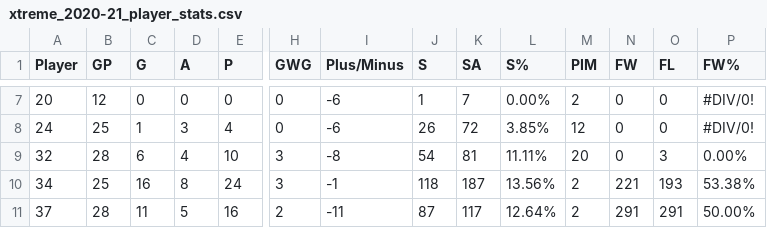
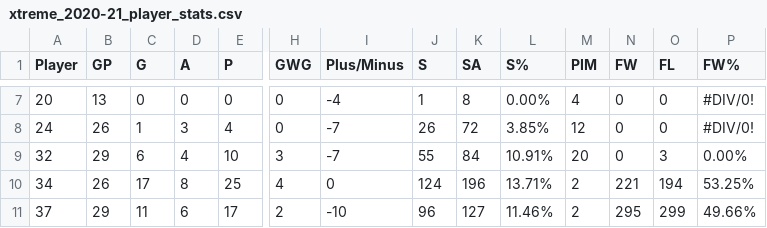
Before and after one commit to werntzp/hockey-stats, a CSV file: xtreme_2020-21_player_stats.csv, drawn as a sheet; only a part is shown, gaps mark what is left out; the diff covers the shown part only; the diff names each change by its address in the sheet, - before the commit and + after, or states it on an @@ line.

```diff
--- a/xtreme_2020-21_player_stats.csv
+++ b/xtreme_2020-21_player_stats.csv
-B7 (GP): 12
+B7 (GP): 13
-I7 (Plus/Minus): -6
+I7 (Plus/Minus): -4
-K7 (SA): 7
+K7 (SA): 8
-M7 (PIM): 2
+M7 (PIM): 4
-B8 (GP): 25
+B8 (GP): 26
-I8 (Plus/Minus): -6
+I8 (Plus/Minus): -7
-B9 (GP): 28
+B9 (GP): 29
-I9 (Plus/Minus): -8
+I9 (Plus/Minus): -7
-J9 (S): 54
+J9 (S): 55
-K9 (SA): 81
+K9 (SA): 84
-L9 (S%): 11.11%
+L9 (S%): 10.91%
-B10 (GP): 25
+B10 (GP): 26
-C10 (G): 16
+C10 (G): 17
-E10 (P): 24
+E10 (P): 25
-H10 (GWG): 3
+H10 (GWG): 4
-I10 (Plus/Minus): -1
+I10 (Plus/Minus): 0
-J10 (S): 118
+J10 (S): 124
-K10 (SA): 187
+K10 (SA): 196
-L10 (S%): 13.56%
+L10 (S%): 13.71%
-O10 (FL): 193
+O10 (FL): 194
-P10 (FW%): 53.38%
+P10 (FW%): 53.25%
-B11 (GP): 28
+B11 (GP): 29
-D11 (A): 5
+D11 (A): 6
-E11 (P): 16
+E11 (P): 17
-I11 (Plus/Minus): -11
+I11 (Plus/Minus): -10
-J11 (S): 87
+J11 (S): 96
-K11 (SA): 117
+K11 (SA): 127
-L11 (S%): 12.64%
+L11 (S%): 11.46%
-N11 (FW): 291
+N11 (FW): 295
-O11 (FL): 291
+O11 (FL): 299
-P11 (FW%): 50.00%
+P11 (FW%): 49.66%
```
Also changed, not shown: 46 edited cells elsewhere in this file.
